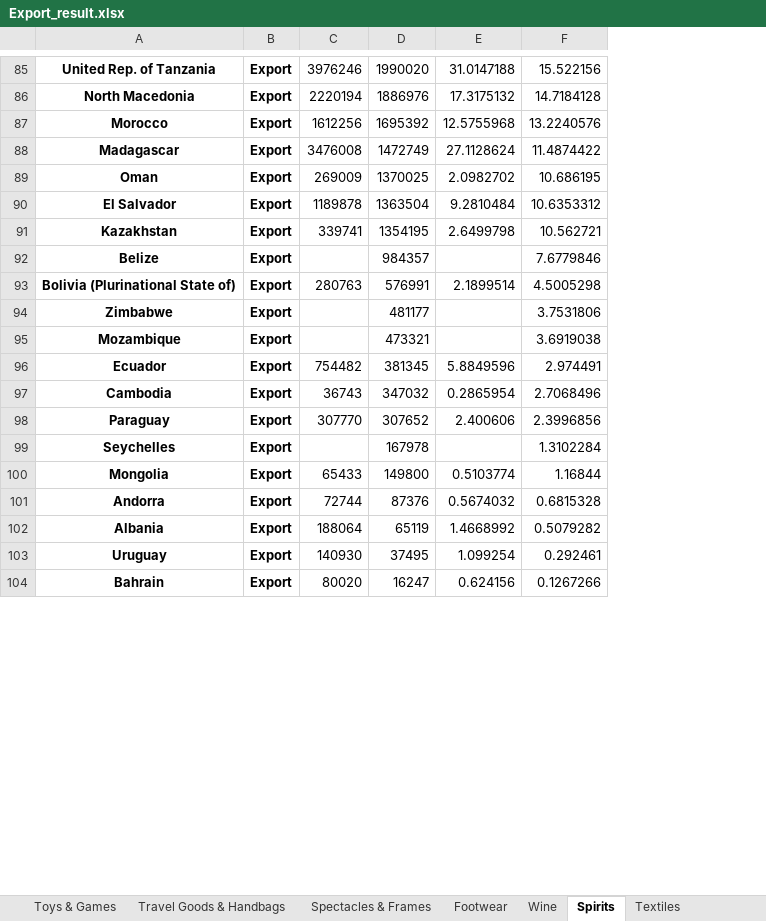
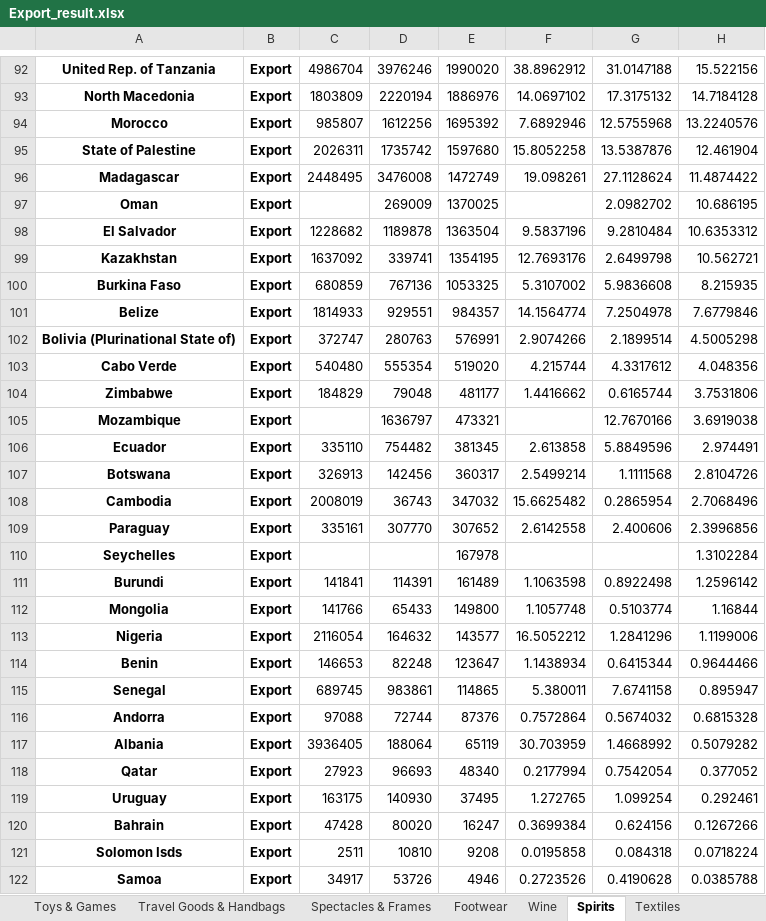
Before and after one commit to v-w-dev/World_commodity_trade_analysis, an Excel workbook: Export_result.xlsx, sheet Spirits, drawn as a sheet; only a part is shown, gaps mark what is left out; values as stored, in another font and other column widths than the file's, no borders; addresses are those after the commit; the diff covers the shown part only; the diff names each change by its address in the sheet, - before the commit and + after, or states it on an @@ line.

```diff
--- a/Export_result.xlsx (sheet Spirits)
+++ b/Export_result.xlsx (sheet Spirits)
+column C, rows 92-94: 4986704 | 1803809 | 985807; rows 96-99: 2448495 |  | 1228682 | 1637092; rows 101-102: 1814933 | 372747; rows 104-106: 184829 |  | 335110; rows 108-109: 2008019 | 335161; row 112: 141766; rows 116-117: 97088 | 3936405; rows 119-120: 163175 | 47428
+column F, rows 92-94: 38.8962912 | 14.0697102 | 7.6892946; rows 96-99: 19.098261 |  | 9.5837196 | 12.7693176; rows 101-102: 14.1564774 | 2.9074266; rows 104-106: 1.4416662 |  | 2.613858; rows 108-109: 15.6625482 | 2.6142558; row 112: 1.1057748; rows 116-117: 0.7572864 | 30.703959; rows 119-120: 1.272765 | 0.3699384
+row 95: State of Palestine | Export | 2026311 | 1735742 | 1597680 | 15.8052258 | 13.5387876 | 12.461904
+row 100: Burkina Faso | Export | 680859 | 767136 | 1053325 | 5.3107002 | 5.9836608 | 8.215935
-D101: (empty)
+D101: 929551
-G101: (empty)
+G101: 7.2504978
+row 103: Cabo Verde | Export | 540480 | 555354 | 519020 | 4.215744 | 4.3317612 | 4.048356
-D104: (empty)
+D104: 79048
-G104: (empty)
+G104: 0.6165744
-D105: (empty)
+D105: 1636797
-G105: (empty)
+G105: 12.7670166
+row 107: Botswana | Export | 326913 | 142456 | 360317 | 2.5499214 | 1.1111568 | 2.8104726
+row 111: Burundi | Export | 141841 | 114391 | 161489 | 1.1063598 | 0.8922498 | 1.2596142
+row 113: Nigeria | Export | 2116054 | 164632 | 143577 | 16.5052212 | 1.2841296 | 1.1199006
+row 114: Benin | Export | 146653 | 82248 | 123647 | 1.1438934 | 0.6415344 | 0.9644466
+row 115: Senegal | Export | 689745 | 983861 | 114865 | 5.380011 | 7.6741158 | 0.895947
+row 118: Qatar | Export | 27923 | 96693 | 48340 | 0.2177994 | 0.7542054 | 0.377052
+row 121: Solomon Isds | Export | 2511 | 10810 | 9208 | 0.0195858 | 0.084318 | 0.0718224
+row 122: Samoa | Export | 34917 | 53726 | 4946 | 0.2723526 | 0.4190628 | 0.0385788
```
Also changed, not shown: 23 added rows, 20 edited cells and merged cells elsewhere in this sheet, sheet Computer Parts & Accessories, sheet Computers (incl. Tablet), sheet Wine, sheet Electronic ICs, sheet Sound Recording Apparatus, sheet Video Recording Apparatus, 16 more sheets, 5 other files.
